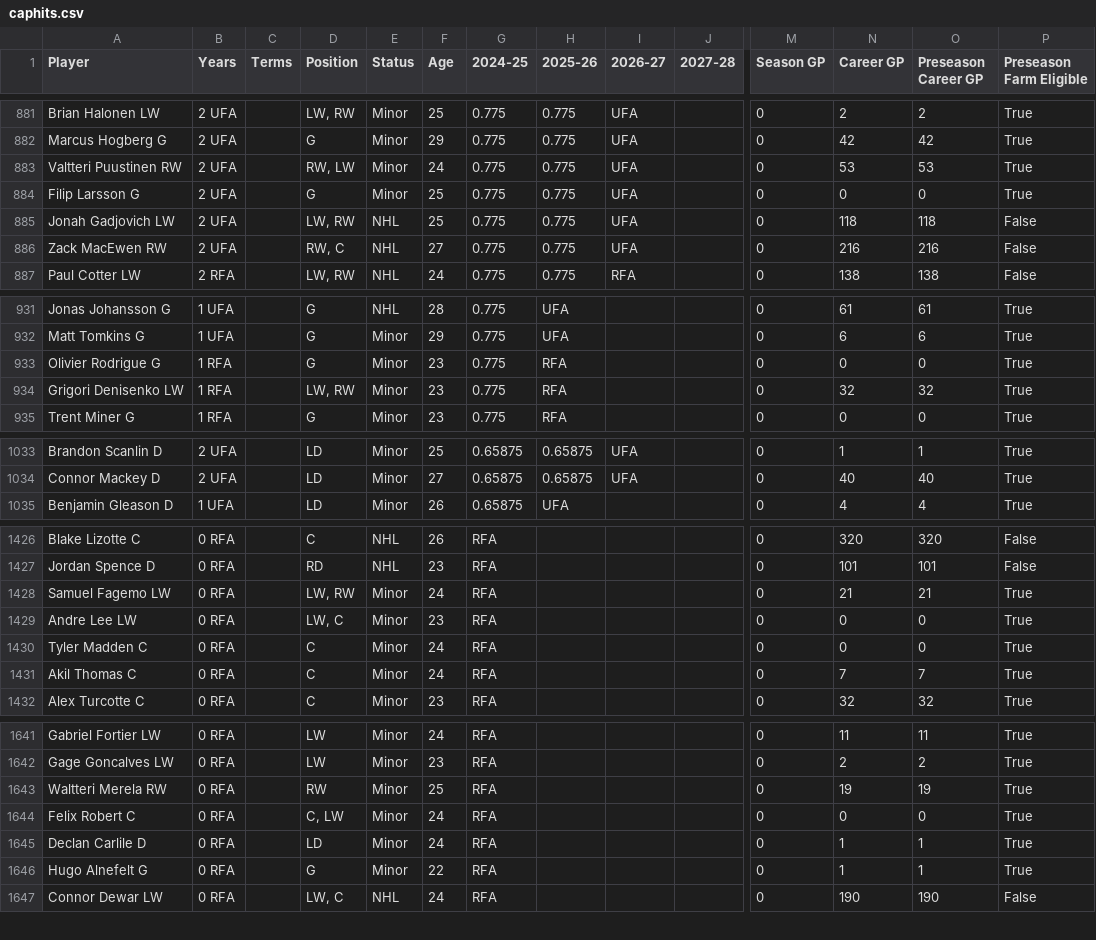
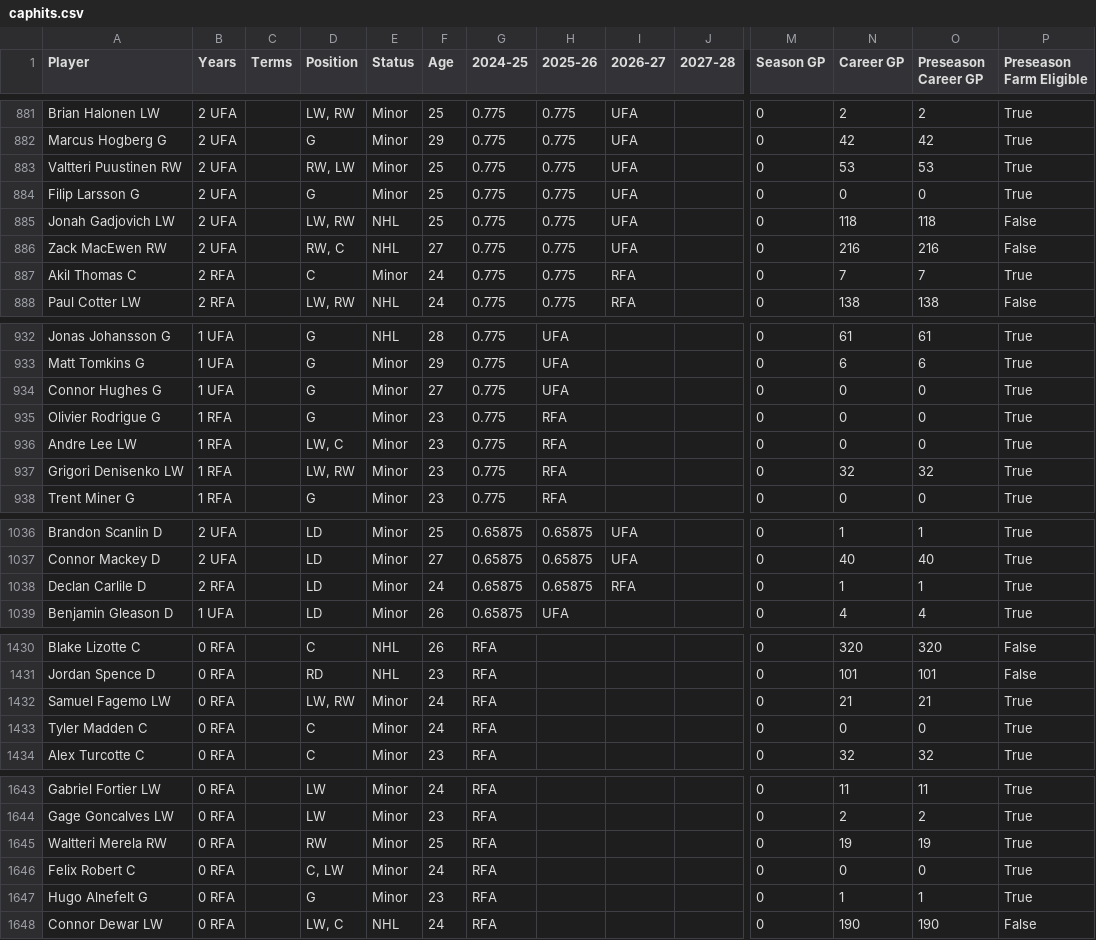
Before and after one commit to kww271/qBneK36JpdQetizHcQM7DMrCSz, a CSV file: caphits.csv, drawn as a sheet; only a part is shown, gaps mark what is left out; removed rows and columns are numbered as before the commit, all else as after; rows hold the shown columns only; the diff covers the shown part only; the diff names each change by its address in the sheet, - before the commit and + after, or states it on an @@ line.

Commit message:
Updated June 06, 2024 at 20:53

```diff
--- a/caphits.csv
+++ b/caphits.csv
-F883 (Age): 24
+F883 (Age): 25
+row 887: Akil Thomas C | 2 RFA |  | C | Minor | 24 | 0.775 | 0.775 | RFA |  | 0 | 7 | 7 | True
+row 934: Connor Hughes G | 1 UFA |  | G | Minor | 27 | 0.775 | UFA |  |  | 0 | 0 | 0 | True
+row 936: Andre Lee LW | 1 RFA |  | LW, C | Minor | 23 | 0.775 | RFA |  |  | 0 | 0 | 0 | True
+row 1038: Declan Carlile D | 2 RFA |  | LD | Minor | 24 | 0.65875 | 0.65875 | RFA |  | 0 | 1 | 1 | True
-row 1429: Andre Lee LW | 0 RFA |  | LW, C | Minor | 23 | RFA |  |  |  | 0 | 0 | 0 | True
-row 1431: Akil Thomas C | 0 RFA |  | C | Minor | 24 | RFA |  |  |  | 0 | 7 | 7 | True
-row 1645: Declan Carlile D | 0 RFA |  | LD | Minor | 24 | RFA |  |  |  | 0 | 1 | 1 | True
-F1647 (Age): 22
+F1647 (Age): 23
```
Also changed, not shown: 16 edited cells elsewhere in this file.
